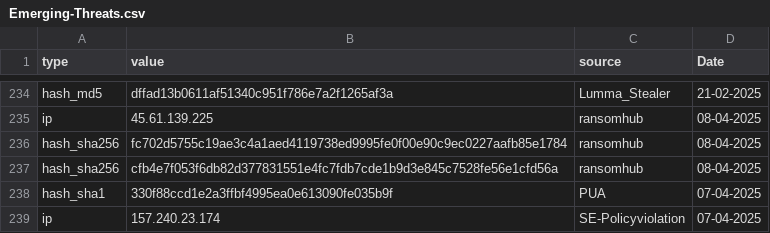
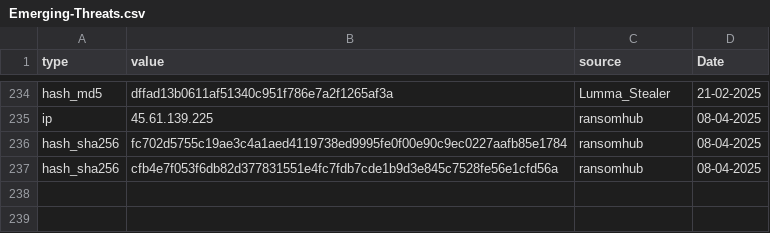
Before and after one commit to CIRT-REPO/IOC, a CSV file: Emerging-Threats.csv, drawn as a sheet; only a part is shown, gaps mark what is left out.

Commit message:
Update Emerging-Threats.csv

```diff
--- a/Emerging-Threats.csv
+++ b/Emerging-Threats.csv
@@ -237,3 +237 @@ hash_sha256,fc702d5755c19ae3c4a1aed4119738ed9995fe0f00e90c9ec0227aafb85e1784,ran
 hash_sha256,cfb4e7f053f6db82d377831551e4fc7fdb7cde1b9d3e845c7528fe56e1cfd56a,ransomhub,08-04-2025
-hash_sha1,330f88ccd1e2a3ffbf4995ea0e613090fe035b9f,PUA,07-04-2025
-ip,157.240.23.174,SE-Policyviolation, 07-04-2025
```
